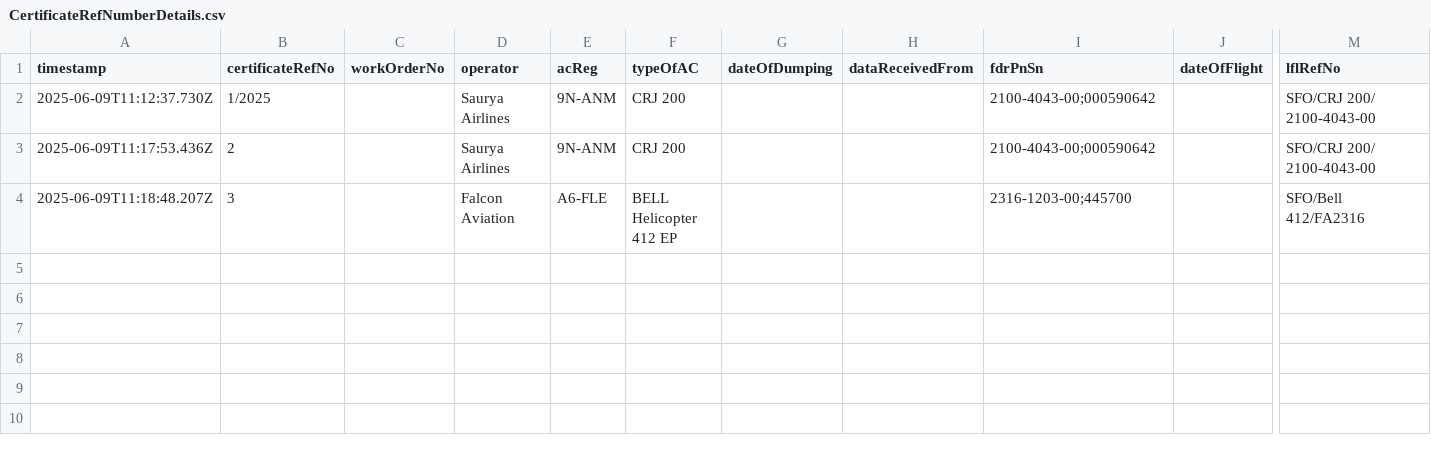
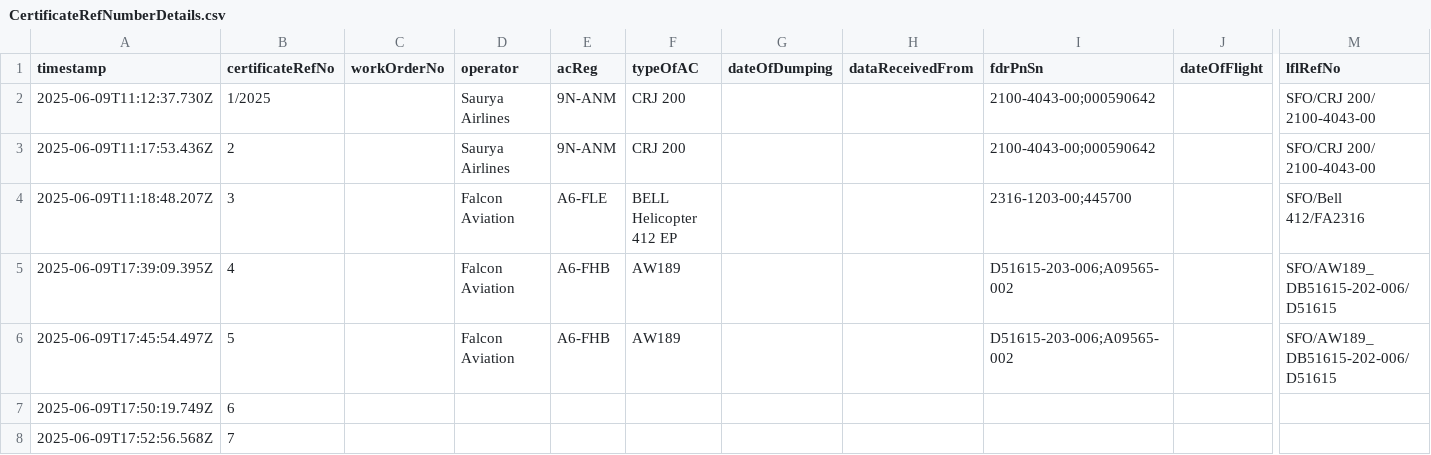
Before and after one commit to yashwant-reddy/certificate-app, a CSV file: public/data/CertificateRefNumberDetails.csv, drawn as a sheet; only a part is shown, gaps mark what is left out; rows hold the shown columns only; the diff names each change by its address in the sheet, - before the commit and + after, or states it on an @@ line.

```diff
--- a/public/data/CertificateRefNumberDetails.csv
+++ b/public/data/CertificateRefNumberDetails.csv
+row 5: 2025-06-09T17:39:09.395Z | 4 |  | Falcon Aviation | A6-FHB | AW189 |  |  | D51615-203-006;A09565-002 |  | SFO/AW189_DB51615-202-006/D51615
+row 6: 2025-06-09T17:45:54.497Z | 5 |  | Falcon Aviation | A6-FHB | AW189 |  |  | D51615-203-006;A09565-002 |  | SFO/AW189_DB51615-202-006/D51615
+row 7: 2025-06-09T17:50:19.749Z | 6
+row 8: 2025-06-09T17:52:56.568Z | 7
```
Also changed, not shown: 2 other files.
